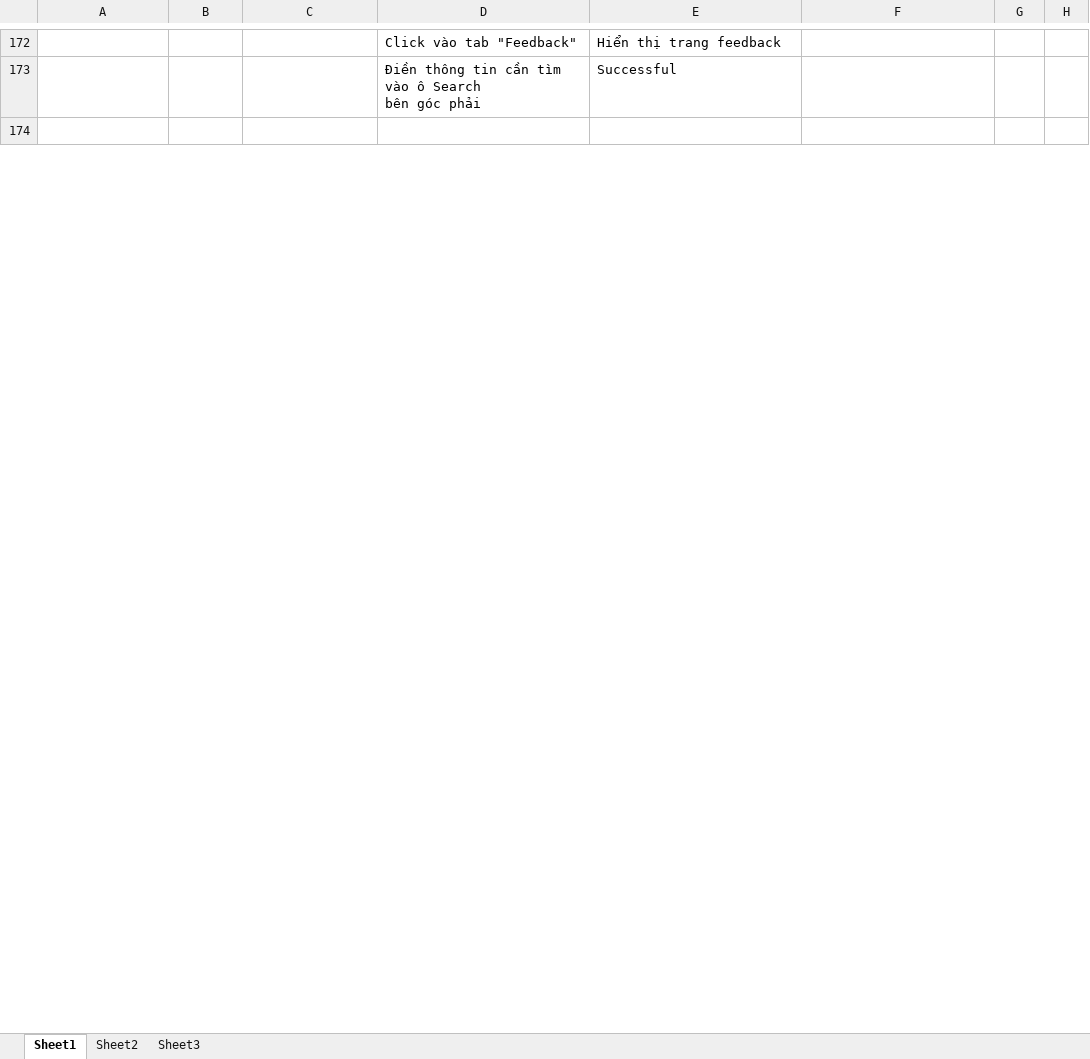
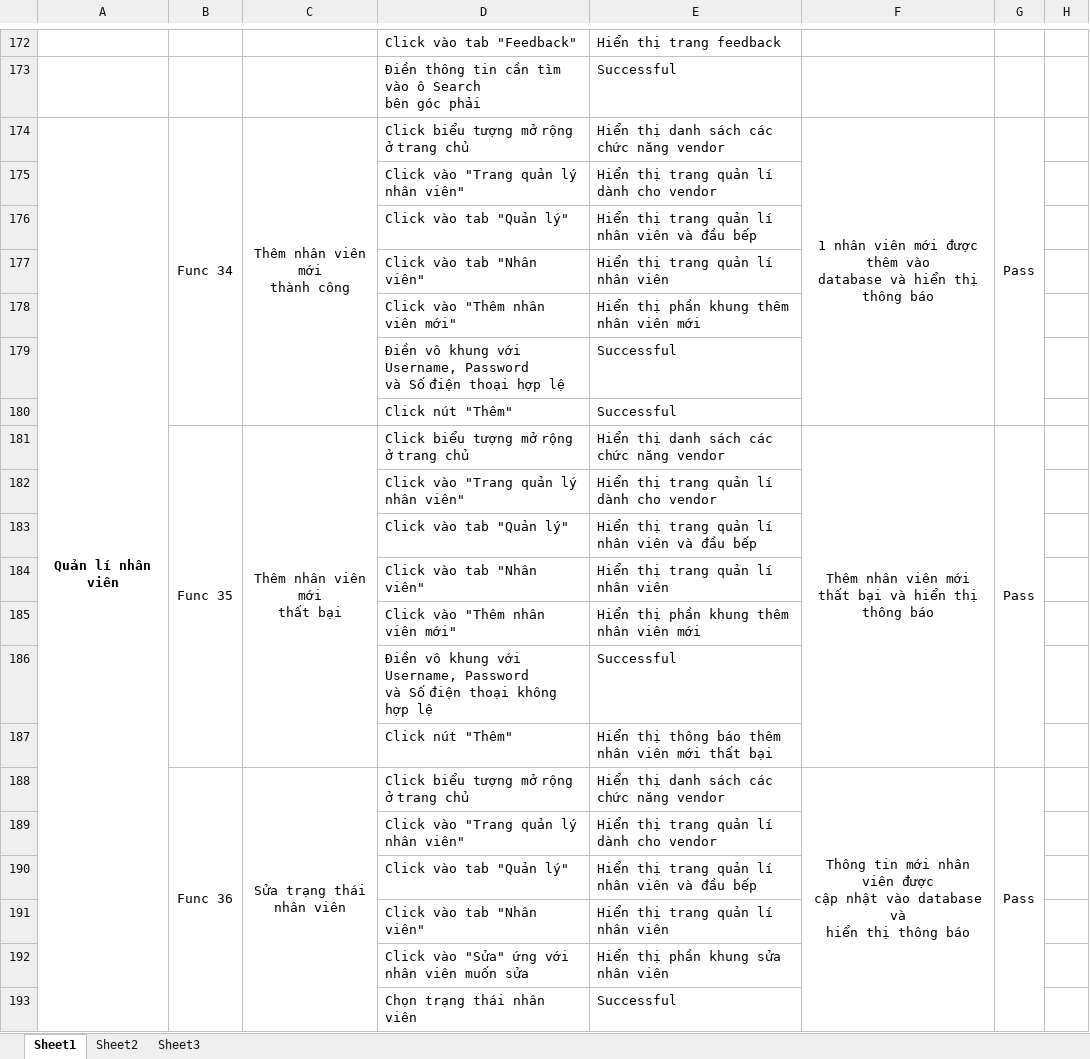
Before and after one commit to bhnhox/ttcnpm192, an Excel workbook: TestFunctions.xlsx, sheet Sheet1, drawn as a sheet; only a part is shown, gaps mark what is left out; the shorter side is filled out with more unchanged rows; values as stored, in another font and other column widths than the file's, no borders; ↵ is a line break in a cell; the diff covers the shown part only; the diff names each change by its address in the sheet, - before the commit and + after, or states it on an @@ line.

```diff
--- a/TestFunctions.xlsx (sheet Sheet1)
+++ b/TestFunctions.xlsx (sheet Sheet1)
+row 174: Quản lí nhân viên | Func 34 | Thêm nhân viên mới ↵ thành công | Click biểu tượng mở rộng ở trang chủ | Hiển thị danh sách các chức năng vendor | 1 nhân viên mới được thêm vào ↵ database và hiển thị thông báo | Pass
+row 175:  |  |  | Click vào "Trang quản lý nhân viên" | Hiển thị trang quản lí dành cho vendor
+row 176:  |  |  | Click vào tab "Quản lý" | Hiển thị trang quản lí nhân viên và đầu bếp
+row 177:  |  |  | Click vào tab "Nhân viên" | Hiển thị trang quản lí nhân viên
+row 178:  |  |  | Click vào "Thêm nhân viên mới" | Hiển thị phần khung thêm nhân viên mới
+row 179:  |  |  | Điền vô khung với Username, Password ↵ và Số điện thoại hợp lệ | Successful
+row 180:  |  |  | Click nút "Thêm" | Successful
+row 181:  | Func 35 | Thêm nhân viên mới ↵ thất bại | Click biểu tượng mở rộng ở trang chủ | Hiển thị danh sách các chức năng vendor | Thêm nhân viên mới ↵ thất bại và hiển thị thông báo | Pass
+row 182:  |  |  | Click vào "Trang quản lý nhân viên" | Hiển thị trang quản lí dành cho vendor
+row 183:  |  |  | Click vào tab "Quản lý" | Hiển thị trang quản lí nhân viên và đầu bếp
+row 184:  |  |  | Click vào tab "Nhân viên" | Hiển thị trang quản lí nhân viên
+row 185:  |  |  | Click vào "Thêm nhân viên mới" | Hiển thị phần khung thêm nhân viên mới
+row 186:  |  |  | Điền vô khung với Username, Password ↵ và Số điện thoại không hợp lệ | Successful
+row 187:  |  |  | Click nút "Thêm" | Hiển thị thông báo thêm nhân viên mới thất bại
+row 188:  | Func 36 | Sửa trạng thái ↵ nhân viên | Click biểu tượng mở rộng ở trang chủ | Hiển thị danh sách các chức năng vendor | Thông tin mới nhân viên được ↵ cập nhật vào database và ↵ hiển thị thông báo | Pass
+row 189:  |  |  | Click vào "Trang quản lý nhân viên" | Hiển thị trang quản lí dành cho vendor
+row 190:  |  |  | Click vào tab "Quản lý" | Hiển thị trang quản lí nhân viên và đầu bếp
+row 191:  |  |  | Click vào tab "Nhân viên" | Hiển thị trang quản lí nhân viên
+row 192:  |  |  | Click vào "Sửa" ứng với nhân viên muốn sửa | Hiển thị phần khung sửa nhân viên
+row 193:  |  |  | Chọn trạng thái nhân viên | Successful
```
Also changed, not shown: 72 added rows, 9 removed rows and 12 edited cells elsewhere in this sheet.
